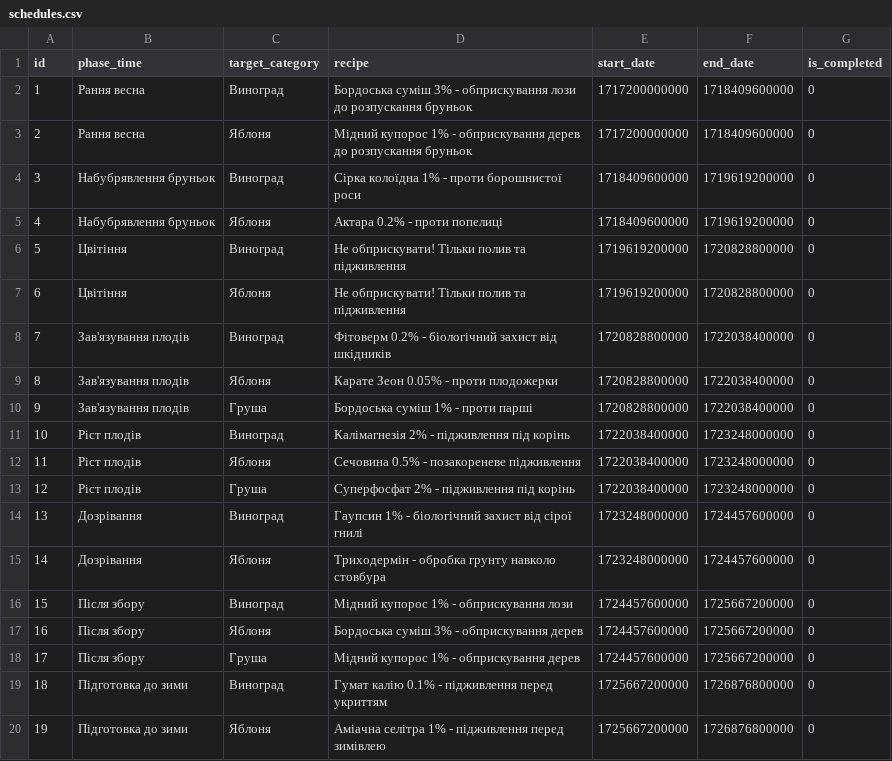
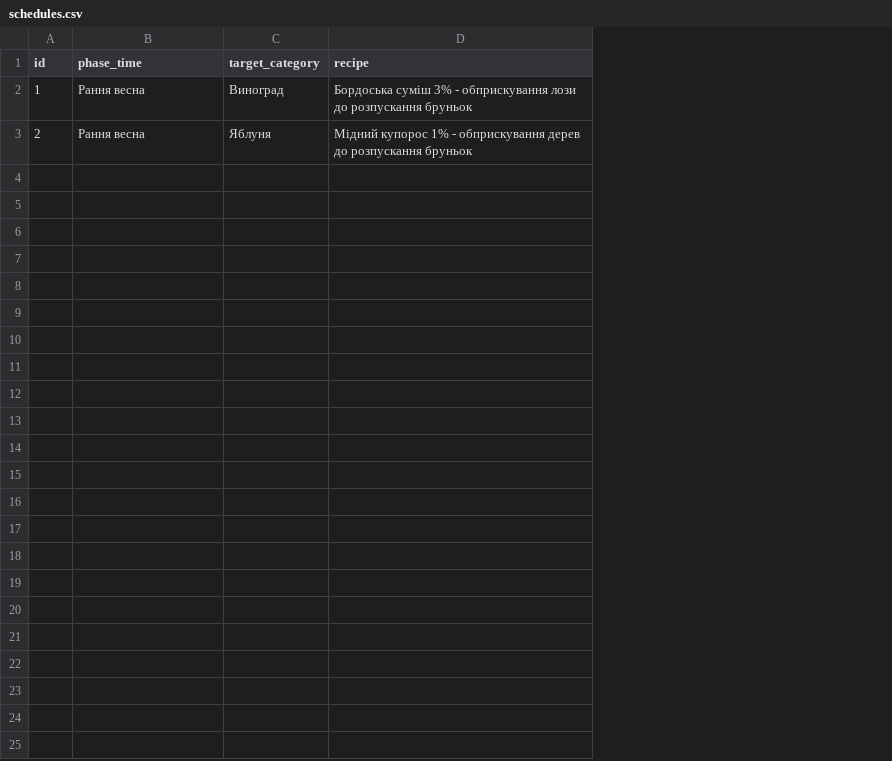
Before and after one commit to aviantcorellc-lang/Fazenda, a CSV file: app/src/main/res/raw/schedules.csv, drawn as a sheet; the diff names each change by its address in the sheet, - before the commit and + after, or states it on an @@ line.

```diff
--- a/app/src/main/res/raw/schedules.csv
+++ b/app/src/main/res/raw/schedules.csv
-column E (start_date), rows 2-3: 1717200000000 | 1717200000000
-column F (end_date), rows 2-3: 1718409600000 | 1718409600000
-column G (is_completed), rows 2-3: 0 | 0
-C3 (target_category): Яблоня
+C3 (target_category): Яблуня
-row 4: 3 | Набубрявлення бруньок | Виноград | Сірка колоїдна 1% - проти борошнистої роси | 1718409600000 | 1719619200000 | 0
-row 5: 4 | Набубрявлення бруньок | Яблоня | Актара 0.2% - проти попелиці | 1718409600000 | 1719619200000 | 0
-row 6: 5 | Цвітіння | Виноград | Не обприскувати! Тільки полив та підживлення | 1719619200000 | 1720828800000 | 0
-row 7: 6 | Цвітіння | Яблоня | Не обприскувати! Тільки полив та підживлення | 1719619200000 | 1720828800000 | 0
-row 8: 7 | Зав'язування плодів | Виноград | Фітоверм 0.2% - біологічний захист від шкідників | 1720828800000 | 1722038400000 | 0
-row 9: 8 | Зав'язування плодів | Яблоня | Карате Зеон 0.05% - проти плодожерки | 1720828800000 | 1722038400000 | 0
-row 10: 9 | Зав'язування плодів | Груша | Бордоська суміш 1% - проти парші | 1720828800000 | 1722038400000 | 0
-row 11: 10 | Ріст плодів | Виноград | Калімагнезія 2% - підживлення під корінь | 1722038400000 | 1723248000000 | 0
-row 12: 11 | Ріст плодів | Яблоня | Сечовина 0.5% - позакореневе підживлення | 1722038400000 | 1723248000000 | 0
-row 13: 12 | Ріст плодів | Груша | Суперфосфат 2% - підживлення під корінь | 1722038400000 | 1723248000000 | 0
-row 14: 13 | Дозрівання | Виноград | Гаупсин 1% - біологічний захист від сірої гнилі | 1723248000000 | 1724457600000 | 0
-row 15: 14 | Дозрівання | Яблоня | Триходермін - обробка грунту навколо стовбура | 1723248000000 | 1724457600000 | 0
-row 16: 15 | Після збору | Виноград | Мідний купорос 1% - обприскування лози | 1724457600000 | 1725667200000 | 0
-row 17: 16 | Після збору | Яблоня | Бордоська суміш 3% - обприскування дерев | 1724457600000 | 1725667200000 | 0
-row 18: 17 | Після збору | Груша | Мідний купорос 1% - обприскування дерев | 1724457600000 | 1725667200000 | 0
-row 19: 18 | Підготовка до зими | Виноград | Гумат калію 0.1% - підживлення перед укриттям | 1725667200000 | 1726876800000 | 0
-row 20: 19 | Підготовка до зими | Яблоня | Аміачна селітра 1% - підживлення перед зимівлею | 1725667200000 | 1726876800000 | 0
```
Also changed, not shown: 54 other files.
